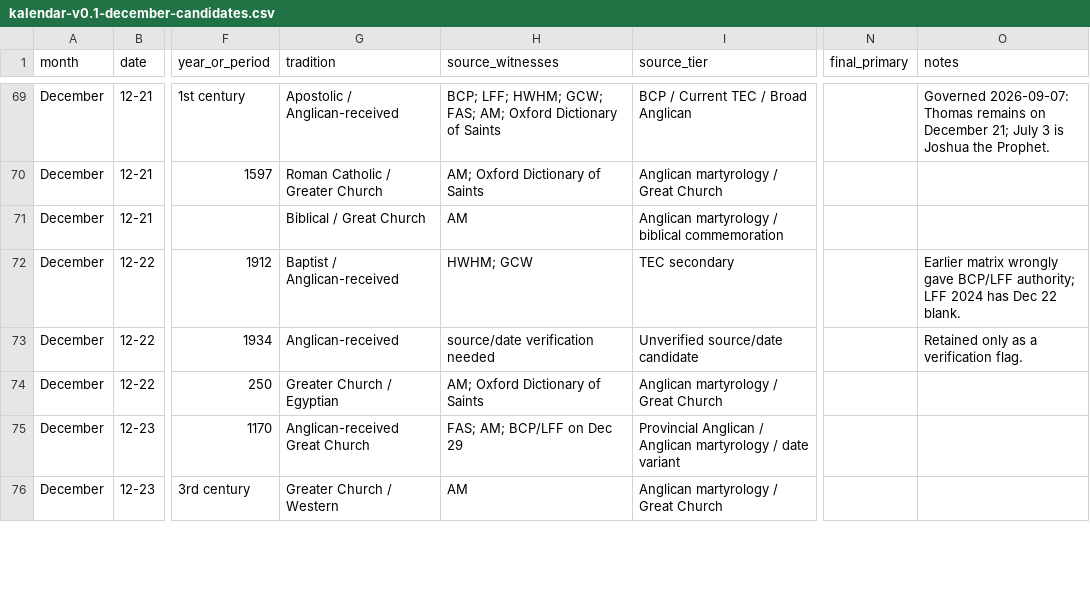
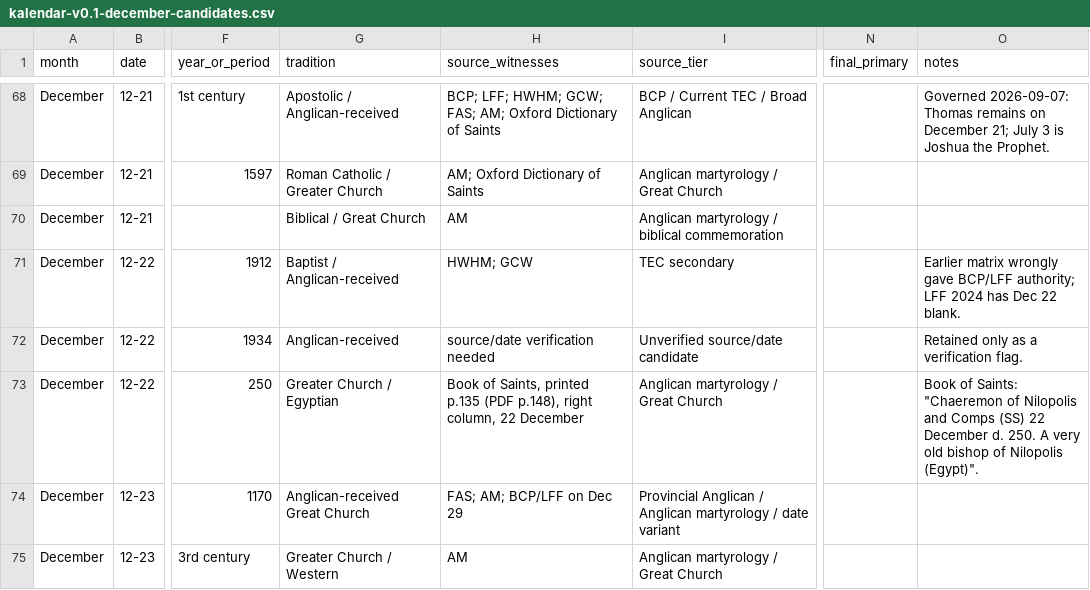
Before and after one commit to JWJeffery/PrayerAppNew, a CSV file: data/kalendar/december/kalendar-v0.1-december-candidates.csv, drawn as a sheet; only a part is shown, gaps mark what is left out; addresses are those after the commit; the diff covers the shown part only; the diff names each change by its address in the sheet, - before the commit and + after, or states it on an @@ line.

```diff
--- a/data/kalendar/december/kalendar-v0.1-december-candidates.csv
+++ b/data/kalendar/december/kalendar-v0.1-december-candidates.csv
-H73 (source_witnesses): AM; Oxford Dictionary of Saints
+H73 (source_witnesses): Book of Saints, printed p.135 (PDF p.148), right column, 22 December
-O73 (notes): (empty)
+O73 (notes): Book of Saints: "Chaeremon of Nilopolis and Comps (SS) 22 December d. 250. A very old bishop of Nilopolis (Egypt)".
```
Also changed, not shown: 2 removed rows and 14 edited cells elsewhere in this file, data/kalendar/february/kalendar-v0.1-february-candidates.csv, data/kalendar/january/kalendar-v0.1-january-candidates.csv, 27 other files.
